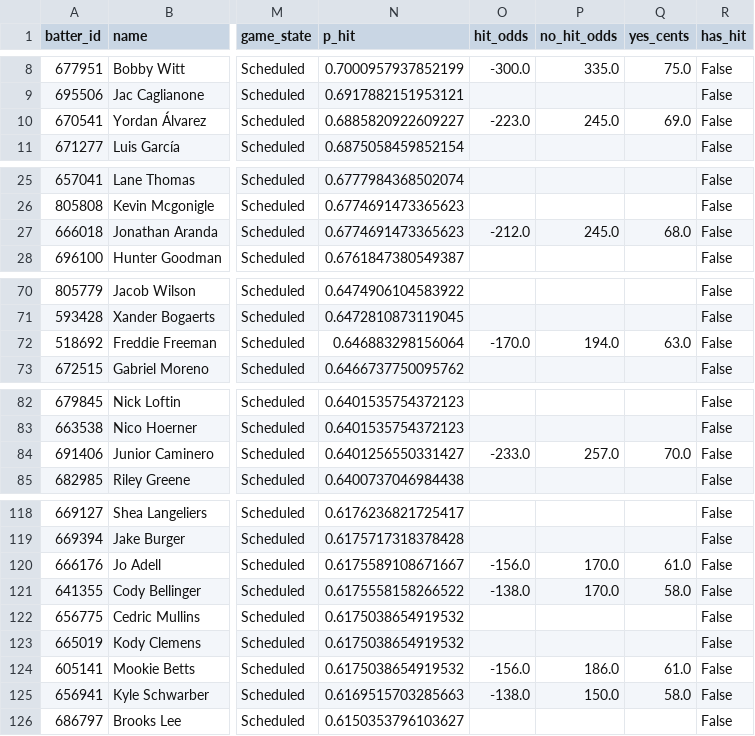
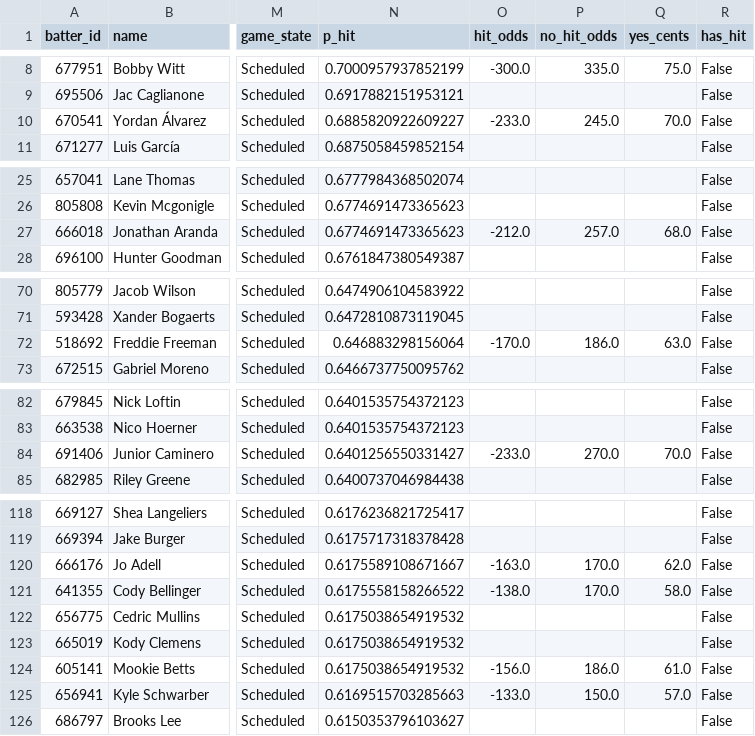
Before and after one commit to 9arlos9ulian/prop-hit-dash, a CSV file: slates/2026-07-19.csv, drawn as a sheet; only a part is shown, gaps mark what is left out; the diff covers the shown part only; the diff names each change by its address in the sheet, - before the commit and + after, or states it on an @@ line.

```diff
--- a/slates/2026-07-19.csv
+++ b/slates/2026-07-19.csv
-O10 (hit_odds): -223.0
+O10 (hit_odds): -233.0
-Q10 (yes_cents): 69.0
+Q10 (yes_cents): 70.0
-P27 (no_hit_odds): 245.0
+P27 (no_hit_odds): 257.0
-P72 (no_hit_odds): 194.0
+P72 (no_hit_odds): 186.0
-P84 (no_hit_odds): 257.0
+P84 (no_hit_odds): 270.0
-O120 (hit_odds): -156.0
+O120 (hit_odds): -163.0
-Q120 (yes_cents): 61.0
+Q120 (yes_cents): 62.0
-O125 (hit_odds): -138.0
+O125 (hit_odds): -133.0
-Q125 (yes_cents): 58.0
+Q125 (yes_cents): 57.0
```
Also changed, not shown: 3 edited cells elsewhere in this file, 3 other files.
